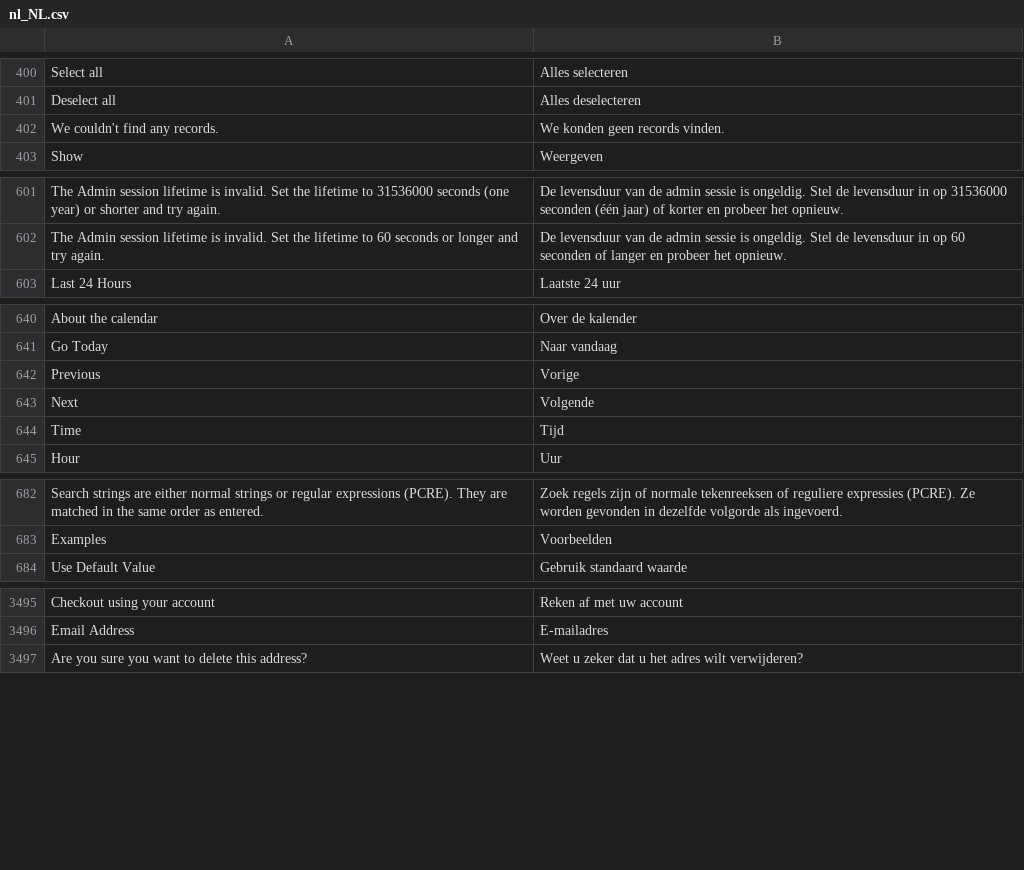
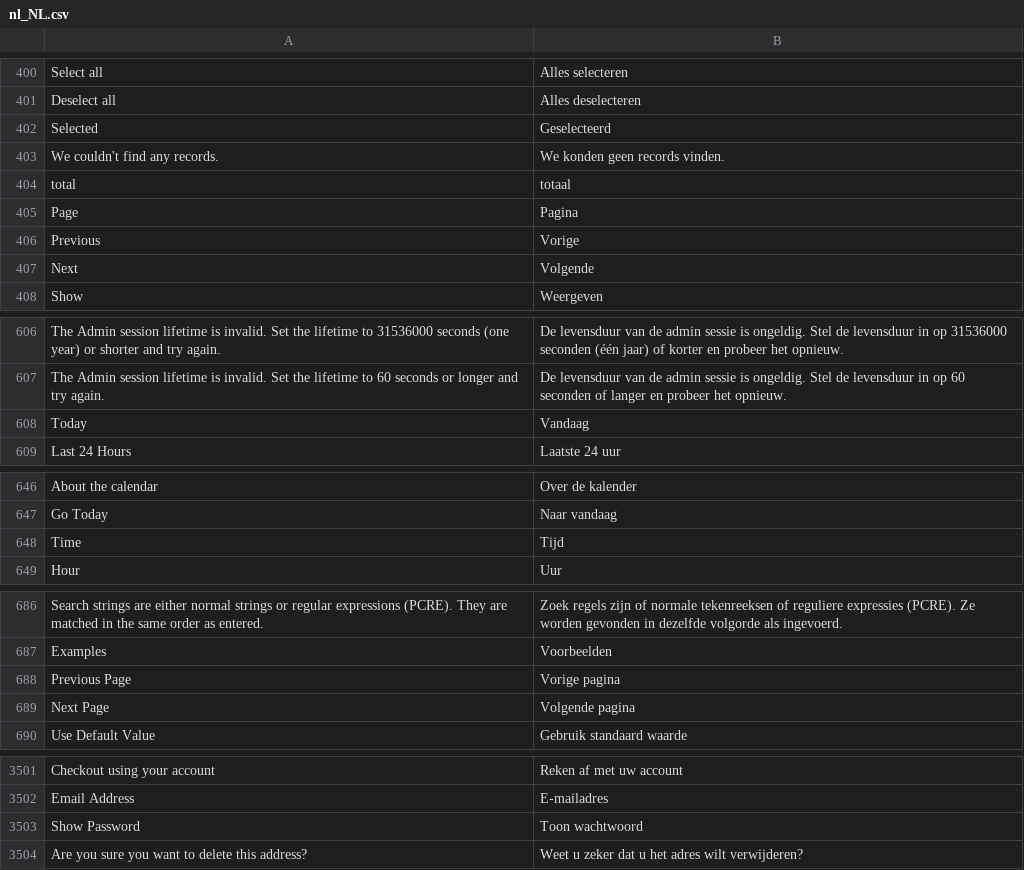
Before and after one commit to magento-l10n/language-nl_NL, a CSV file: nl_NL.csv, drawn as a sheet; only a part is shown, gaps mark what is left out; the diff names each change by its address in the sheet, - before the commit and + after, or states it on an @@ line.

Commit message:
Updating translations from Crowdin.

```diff
--- a/nl_NL.csv
+++ b/nl_NL.csv
@@ row 8727 moved to row 402: Selected @@
+row 404: total | totaal
@@ row 8678 moved to row 405: Page @@
@@ row 642 moved to row 406: Previous @@
@@ row 643 moved to row 407: Next @@
+row 608: Today | Vandaag
+row 688: Previous Page | Vorige pagina
+row 689: Next Page | Volgende pagina
+row 3503: Show Password | Toon wachtwoord
```
Also changed, not shown: 1 other file.
